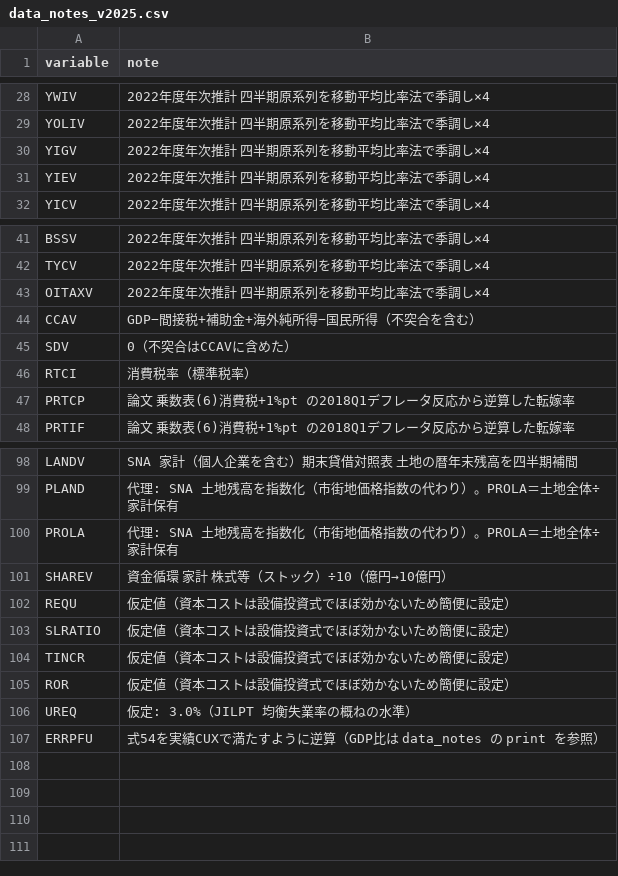
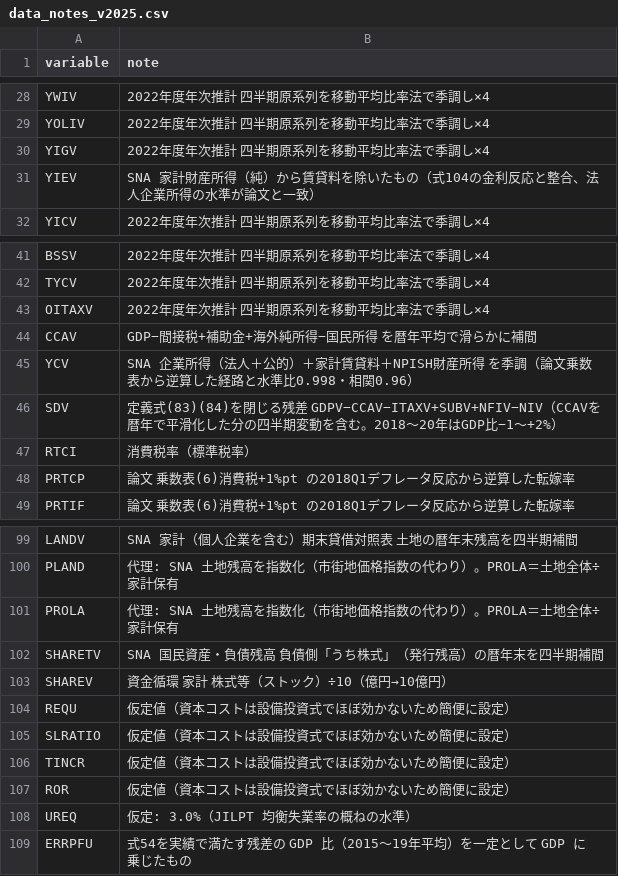
Before and after one commit to p72/esri-short-run-macro-model, a CSV file: data/processed/data_notes_v2025.csv, drawn as a sheet; only a part is shown, gaps mark what is left out.

```diff
--- a/data/processed/data_notes_v2025.csv
+++ b/data/processed/data_notes_v2025.csv
@@ -30,3 +30,3 @@ YOLIV,2022年度年次推計 四半期原系列を移動平均比率法で季調
 YIGV,2022年度年次推計 四半期原系列を移動平均比率法で季調し×4
-YIEV,2022年度年次推計 四半期原系列を移動平均比率法で季調し×4
+YIEV,SNA 家計財産所得（純）から賃貸料を除いたもの（式104の金利反応と整合、法人企業所得の水準が論文と一致）
 YICV,2022年度年次推計 四半期原系列を移動平均比率法で季調し×4
@@ -43,4 +43,5 @@ TYCV,2022年度年次推計 四半期原系列を移動平均比率法で季調
 OITAXV,2022年度年次推計 四半期原系列を移動平均比率法で季調し×4
-CCAV,GDP−間接税+補助金+海外純所得−国民所得（不突合を含む）
-SDV,0（不突合はCCAVに含めた）
+CCAV,GDP−間接税+補助金+海外純所得−国民所得 を暦年平均で滑らかに補間
+YCV,SNA 企業所得（法人＋公的）＋家計賃貸料＋NPISH財産所得 を季調（論文乗数表から逆算した経路と水準比0.998・相関0.96）
+SDV,定義式(83)(84)を閉じる残差 GDPV−CCAV−ITAXV+SUBV+NFIV−NIV（CCAVを暦年で平滑化した分の四半期変動を含む。2018〜20年はGDP比−1〜+2%）
 RTCI,消費税率（標準税率）
@@ -100,2 +101,3 @@ PLAND,代理: SNA 土地残高を指数化（市街地価格指数の代わり
 PROLA,代理: SNA 土地残高を指数化（市街地価格指数の代わり）。PROLA＝土地全体÷家計保有
+SHARETV,SNA 国民資産・負債残高 負債側「うち株式」（発行残高）の暦年末を四半期補間
 SHAREV,資金循環 家計 株式等（ストック）÷10（億円→10億円）
@@ -106,2 +108,2 @@ ROR,仮定値（資本コストは設備投資式でほぼ効かないため簡
 UREQ,仮定: 3.0%（JILPT 均衡失業率の概ねの水準）
-ERRPFU,式54を実績CUXで満たすように逆算（GDP比は data_notes の print を参照）
+ERRPFU,式54を実績で満たす残差の GDP 比（2015〜19年平均）を一定として GDP に乗じたもの
```
Also changed, not shown: data/processed/model_data_v2025.csv, 2 other files.
